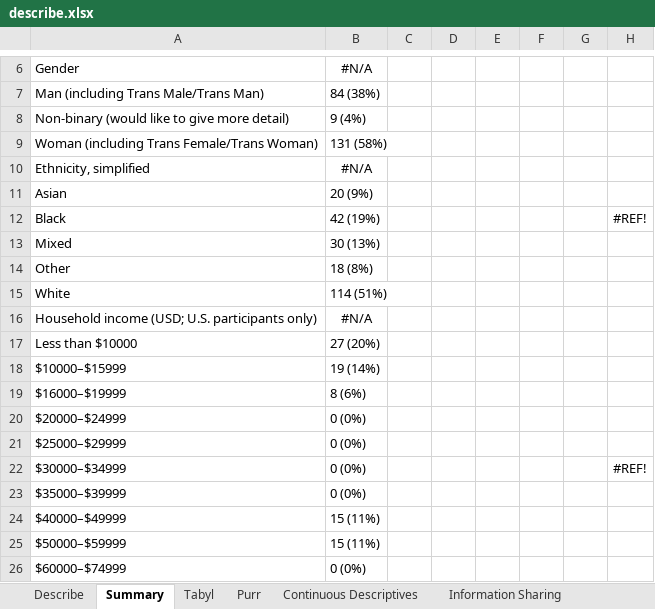
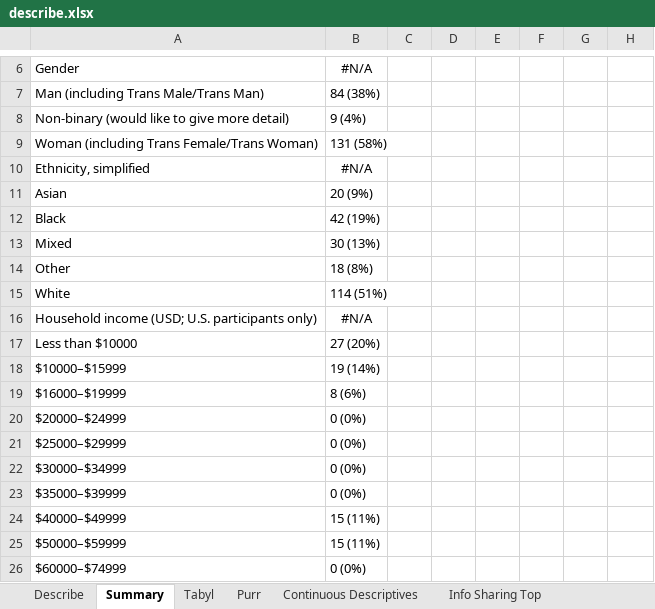
Before and after one commit to sarsteg/group-info-sharing-study2, an Excel workbook: tables/describe.xlsx, sheet Summary, drawn as a sheet; only a part is shown, gaps mark what is left out; values as stored, in another font and other column widths than the file's, no borders; table styles not drawn; the diff names each change by its address in the sheet, - before the commit and + after, or states it on an @@ line.

```diff
--- a/tables/describe.xlsx (sheet Summary)
+++ b/tables/describe.xlsx (sheet Summary)
-sheet tab: Information Sharing
+sheet tab: Info Sharing Top
-H12: #REF!
+H12: (empty)
-H22: #REF!
+H22: (empty)
```
Also changed, not shown: sheet Info Sharing Top, sheet Coreelations, sheet Control Descriptives, sheet Continuous Descriptives, other sheet tabs, 1 other file.
